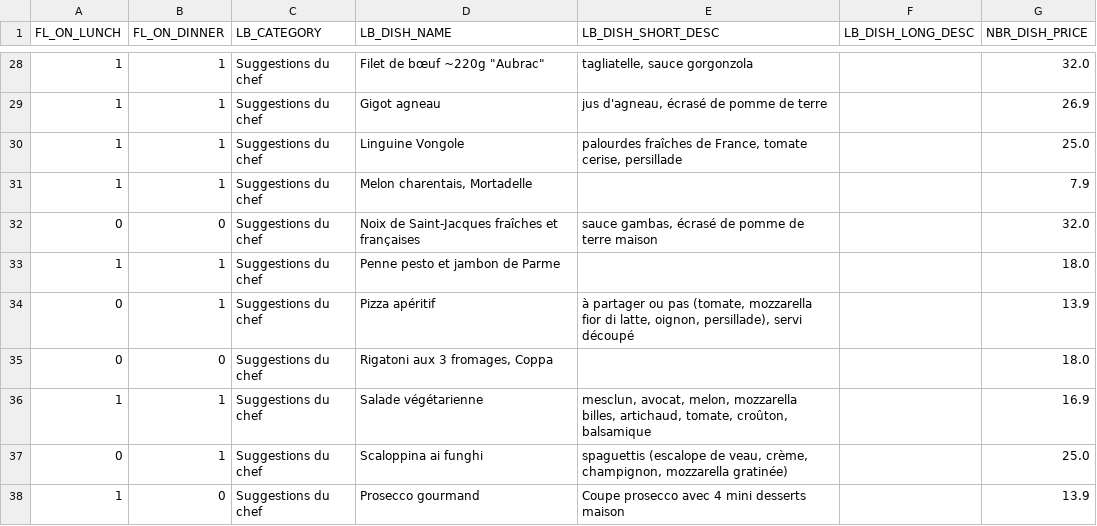
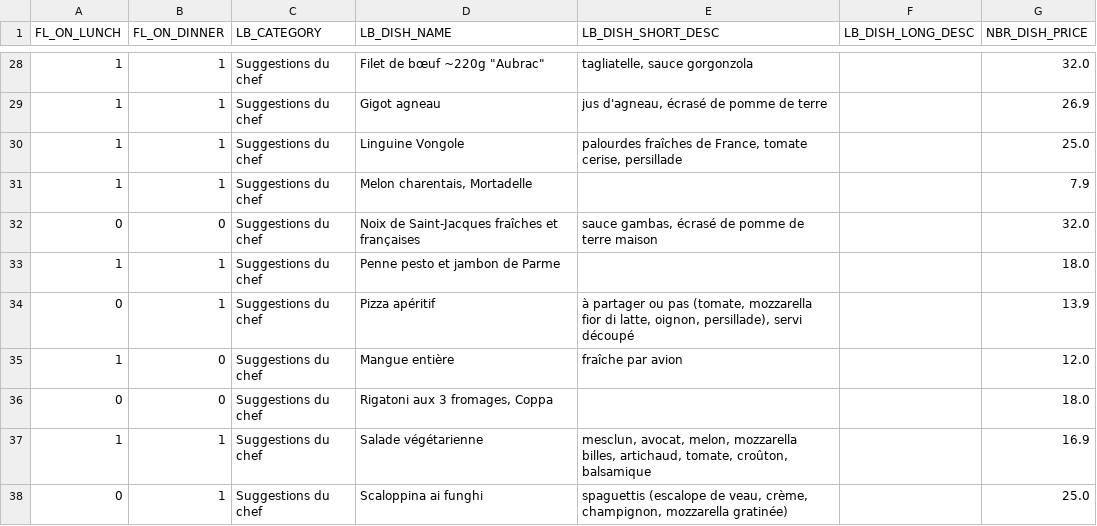
Before and after one commit to helenatong/CreeLeMenu, a CSV file: data/menu.csv, drawn as a sheet; only a part is shown, gaps mark what is left out; removed rows and columns are numbered as before the commit, all else as after; the diff names each change by its address in the sheet, - before the commit and + after, or states it on an @@ line.

Commit message:
Mise à jour du menu via l'application

```diff
--- a/data/menu.csv
+++ b/data/menu.csv
+row 35: 1 | 0 | Suggestions du chef | Mangue entière | fraîche par avion |  | 12.0
-row 38: 1 | 0 | Suggestions du chef | Prosecco gourmand | Coupe prosecco avec 4 mini desserts maison |  | 13.9
```
